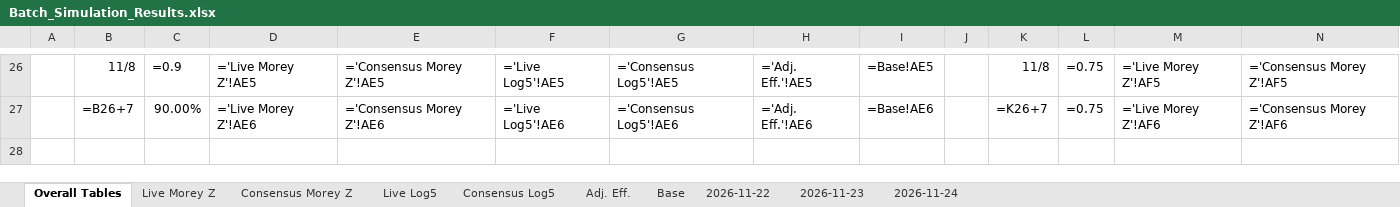
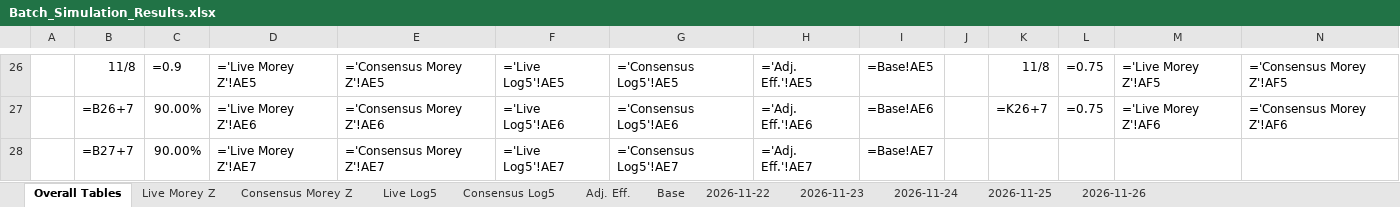
Before and after one commit to atg575/cbb-stats-sim.io, an Excel workbook: Batch_Simulation_Results.xlsx, sheet Overall Tables, drawn as a sheet; only a part is shown, gaps mark what is left out; values as stored, in another font and other column widths than the file's, no borders; formulas without a stored value are shown as written; charts and pictures and table styles not drawn; rows hold the shown columns only; the diff names each change by its address in the sheet, - before the commit and + after, or states it on an @@ line.

```diff
--- a/Batch_Simulation_Results.xlsx (sheet Overall Tables)
+++ b/Batch_Simulation_Results.xlsx (sheet Overall Tables)
+sheet tab: 2026-11-25
+sheet tab: 2026-11-26
+row 28:  | =B27+7 | 90.00% | ='Live Morey Z'!AE7 | ='Consensus Morey Z'!AE7 | ='Live Log5'!AE7 | ='Consensus Log5'!AE7 | ='Adj. Eff.'!AE7 | =Base!AE7
```
Also changed, not shown: sheet Base, sheet Live Log5, sheet Live Morey Z, sheet Adj. Eff., sheet Consensus Log5, sheet Consensus Morey Z, 1 more sheet, charts or pictures, 27 other files.
